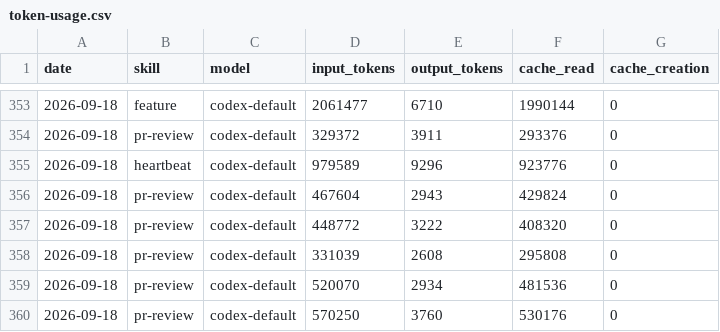
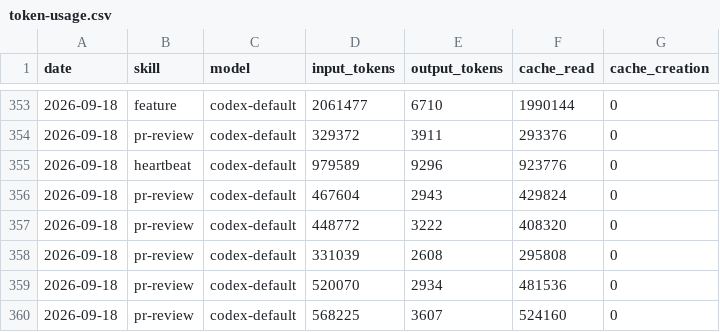
Before and after one commit to Svector-anu/svectors-lab, a CSV file: memory/token-usage.csv, drawn as a sheet; only a part is shown, gaps mark what is left out.

```diff
--- a/memory/token-usage.csv
+++ b/memory/token-usage.csv
@@ -359,2 +359,2 @@ date,skill,model,input_tokens,output_tokens,cache_read,cache_creation
 2026-09-18,pr-review,codex-default,520070,2934,481536,0
-2026-09-18,pr-review,codex-default,570250,3760,530176,0
+2026-09-18,pr-review,codex-default,568225,3607,524160,0
```
Also changed, not shown: 4 other files.
